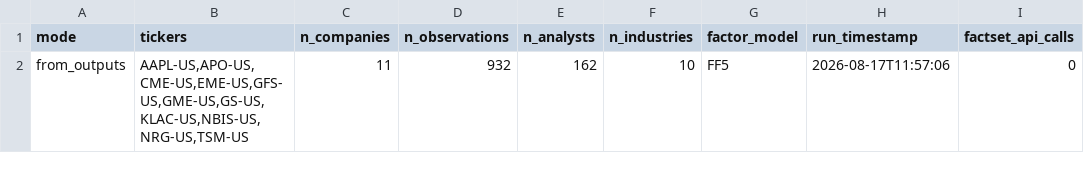
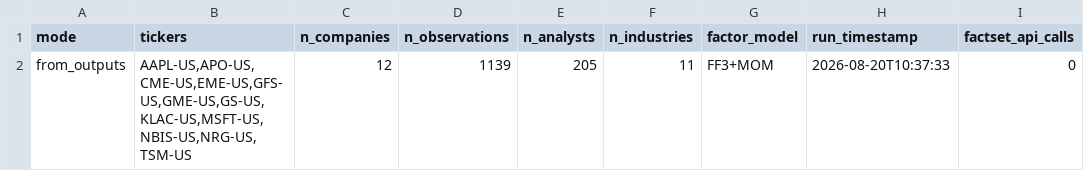
Before and after one commit to patrickazar13-lang/AnalystModel_final, a CSV file: outputs/master_run_info.csv, drawn as a sheet.

```diff
--- a/outputs/master_run_info.csv
+++ b/outputs/master_run_info.csv
@@ -1,2 +1,2 @@
 mode,tickers,n_companies,n_observations,n_analysts,n_industries,factor_model,run_timestamp,factset_api_calls
-from_outputs,"AAPL-US,APO-US,CME-US,EME-US,GFS-US,GME-US,GS-US,KLAC-US,NBIS-US,NRG-US,TSM-US",11,932,162,10,FF5,2026-08-17T11:57:06,0
+from_outputs,"AAPL-US,APO-US,CME-US,EME-US,GFS-US,GME-US,GS-US,KLAC-US,MSFT-US,NBIS-US,NRG-US,TSM-US",12,1139,205,11,FF3+MOM,2026-08-20T10:37:33,0
```
Also changed, not shown: outputs/master_consensus.csv, outputs/master_industry_sentiment.csv, 11 other files.
